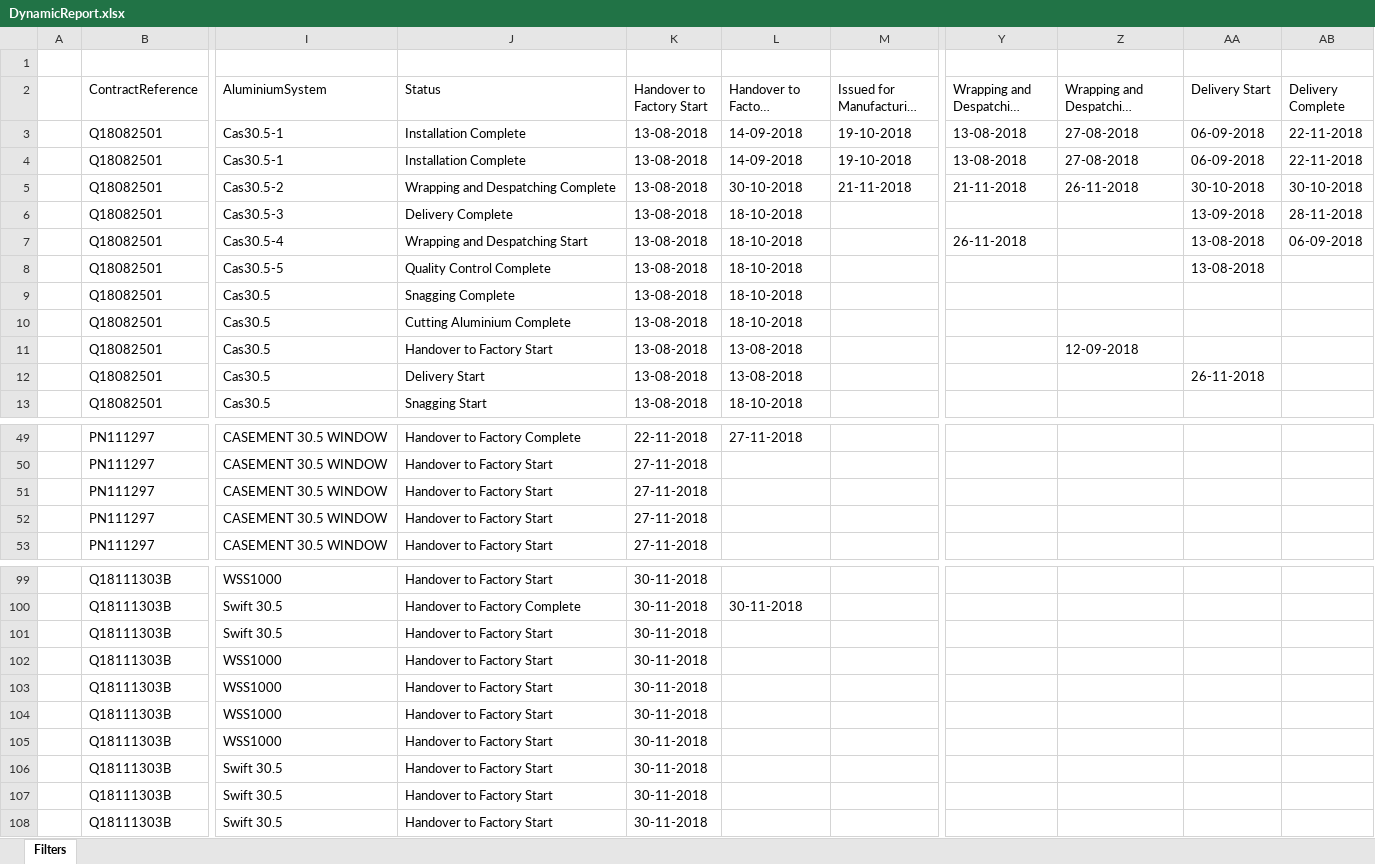
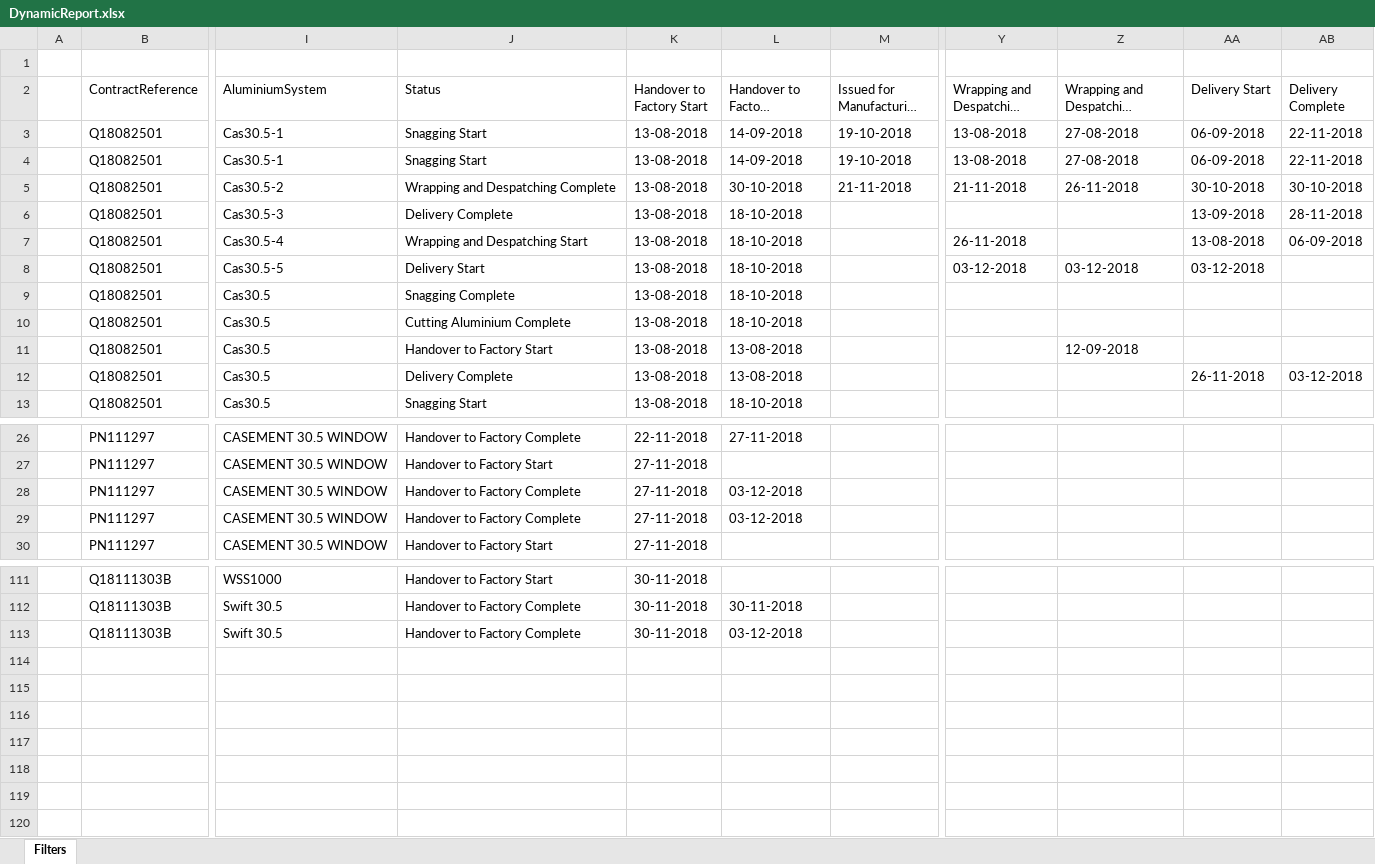
Before and after one commit to smithmurray/Fourier_FV, an Excel workbook: static/reports/DynamicReport.xlsx, sheet Filters, drawn as a sheet; only a part is shown, gaps mark what is left out; long unchanged cells end in …; values as stored, in another font and other column widths than the file's, no cell formats; addresses are those after the commit; the diff covers the shown part only; the diff names each change by its address in the sheet, - before the commit and + after, or states it on an @@ line.

```diff
--- a/static/reports/DynamicReport.xlsx (sheet Filters)
+++ b/static/reports/DynamicReport.xlsx (sheet Filters)
-J3:J4 (Status): Installation Complete
+J3:J4 (Status): Snagging Start
-J8 (Status): Quality Control Complete
+J8 (Status): Delivery Start
-Y8 (Wrapping and Despatching Start): (empty)
+Y8 (Wrapping and Despatching Start): 03-12-2018
-Z8: (empty)
+Z8: 03-12-2018
-AA8 (Delivery Start): 13-08-2018
+AA8 (Delivery Start): 03-12-2018
-J12 (Status): Delivery Start
+J12 (Status): Delivery Complete
-AB12 (Delivery Complete): (empty)
+AB12 (Delivery Complete): 03-12-2018
-J28:J29 (Status): Handover to Factory Start
+J28:J29 (Status): Handover to Factory Complete
-L28:L29 (Handover to Factory Complete): (empty)
+L28:L29 (Handover to Factory Complete): 03-12-2018
-J113 (Status): Handover to Factory Start
+J113 (Status): Handover to Factory Complete
-L113 (Handover to Factory Complete): (empty)
+L113 (Handover to Factory Complete): 03-12-2018
@@ row 102 moved to row 97: Q18111303B @@
@@ row 103 moved to row 98: Q18111303B @@
@@ row 104 moved to row 99: Q18111303B @@
@@ row 105 moved to row 100: Q18111303B @@
@@ row 106 moved to row 101: Q18111303B @@
@@ row 107 moved to row 102: Q18111303B @@
@@ row 108 moved to row 103: Q18111303B @@
```
Also changed, not shown: 34 added rows, 29 removed rows and 10 edited cells elsewhere in this sheet, cell formats, 14 other files.
